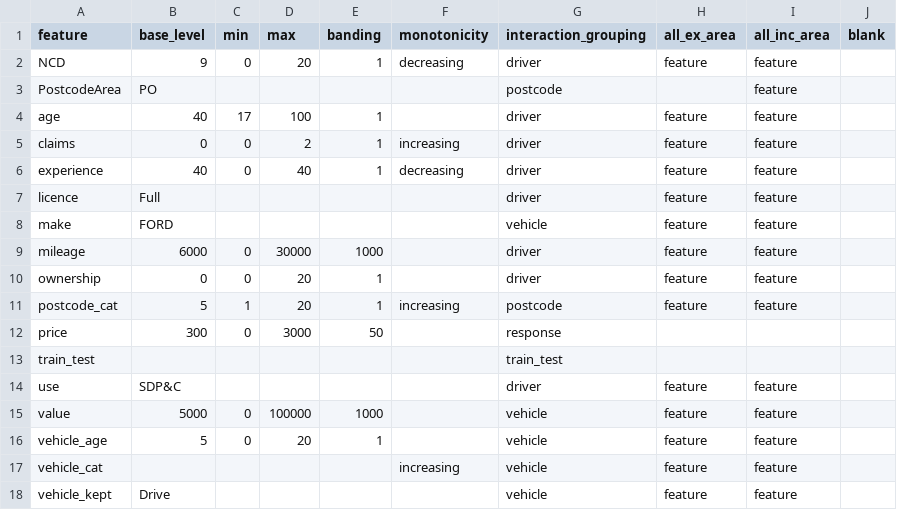
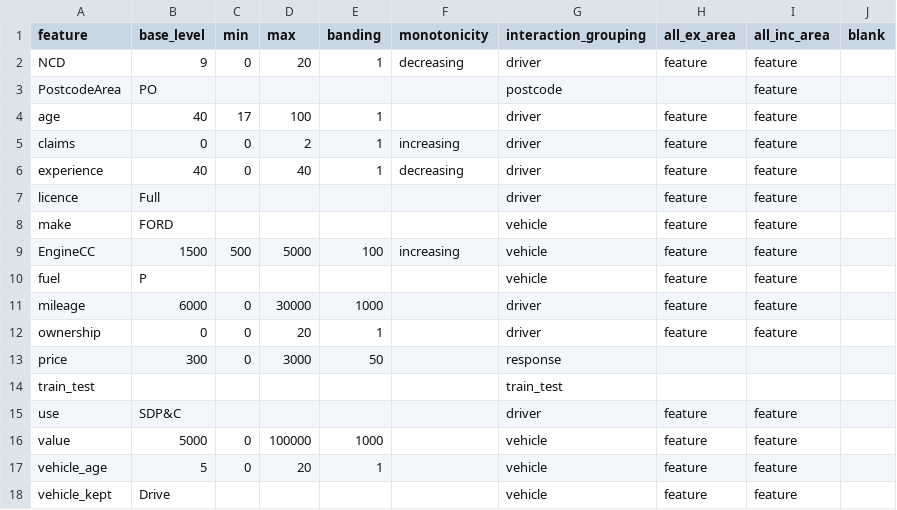
Before and after one commit to SpeckledJim2/lucidum, a CSV file: data/insurance_feature_spec.csv, drawn as a sheet; removed rows and columns are numbered as before the commit, all else as after; the diff names each change by its address in the sheet, - before the commit and + after, or states it on an @@ line.

```diff
--- a/data/insurance_feature_spec.csv
+++ b/data/insurance_feature_spec.csv
+row 9: EngineCC | 1500 | 500 | 5000 | 100 | increasing | vehicle | feature | feature
+row 10: fuel | P |  |  |  |  | vehicle | feature | feature
-row 11: postcode_cat | 5 | 1 | 20 | 1 | increasing | postcode | feature | feature
-row 17: vehicle_cat |  |  |  |  | increasing | vehicle | feature | feature
```
Also changed, not shown: 5 other files.
